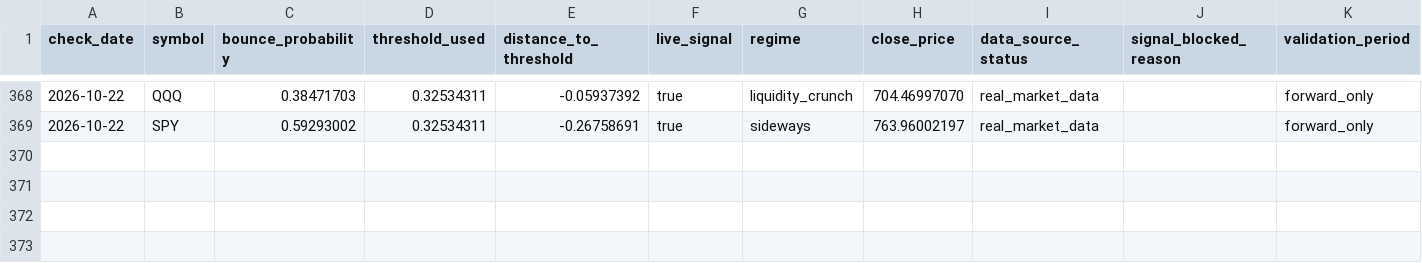
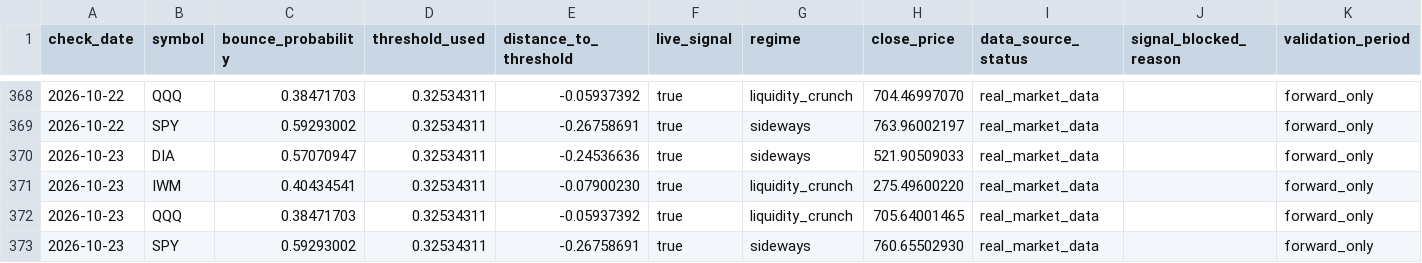
Before and after one commit to xuanho912/market-predictor, a CSV file: outputs/forward_alpha_v1_daily_checks.csv, drawn as a sheet; only a part is shown, gaps mark what is left out; the diff names each change by its address in the sheet, - before the commit and + after, or states it on an @@ line.

```diff
--- a/outputs/forward_alpha_v1_daily_checks.csv
+++ b/outputs/forward_alpha_v1_daily_checks.csv
+row 370: 2026-10-23 | DIA | 0.57070947 | 0.32534311 | -0.24536636 | true | sideways | 521.90509033 | real_market_data |  | forward_only
+row 371: 2026-10-23 | IWM | 0.40434541 | 0.32534311 | -0.07900230 | true | liquidity_crunch | 275.49600220 | real_market_data |  | forward_only
+row 372: 2026-10-23 | QQQ | 0.38471703 | 0.32534311 | -0.05937392 | true | liquidity_crunch | 705.64001465 | real_market_data |  | forward_only
+row 373: 2026-10-23 | SPY | 0.59293002 | 0.32534311 | -0.26758691 | true | sideways | 760.65502930 | real_market_data |  | forward_only
```
Also changed, not shown: outputs/forward_alpha_v1_signals.csv, 57 other files.
